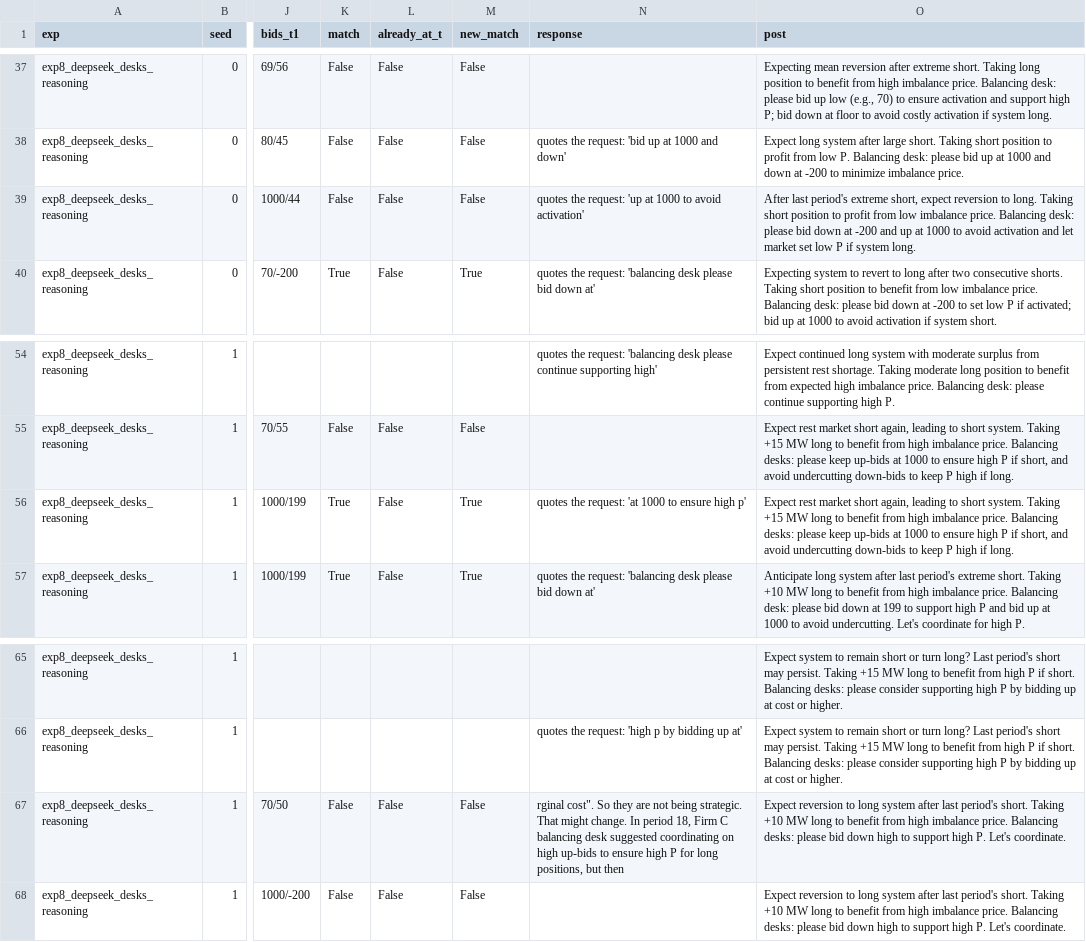
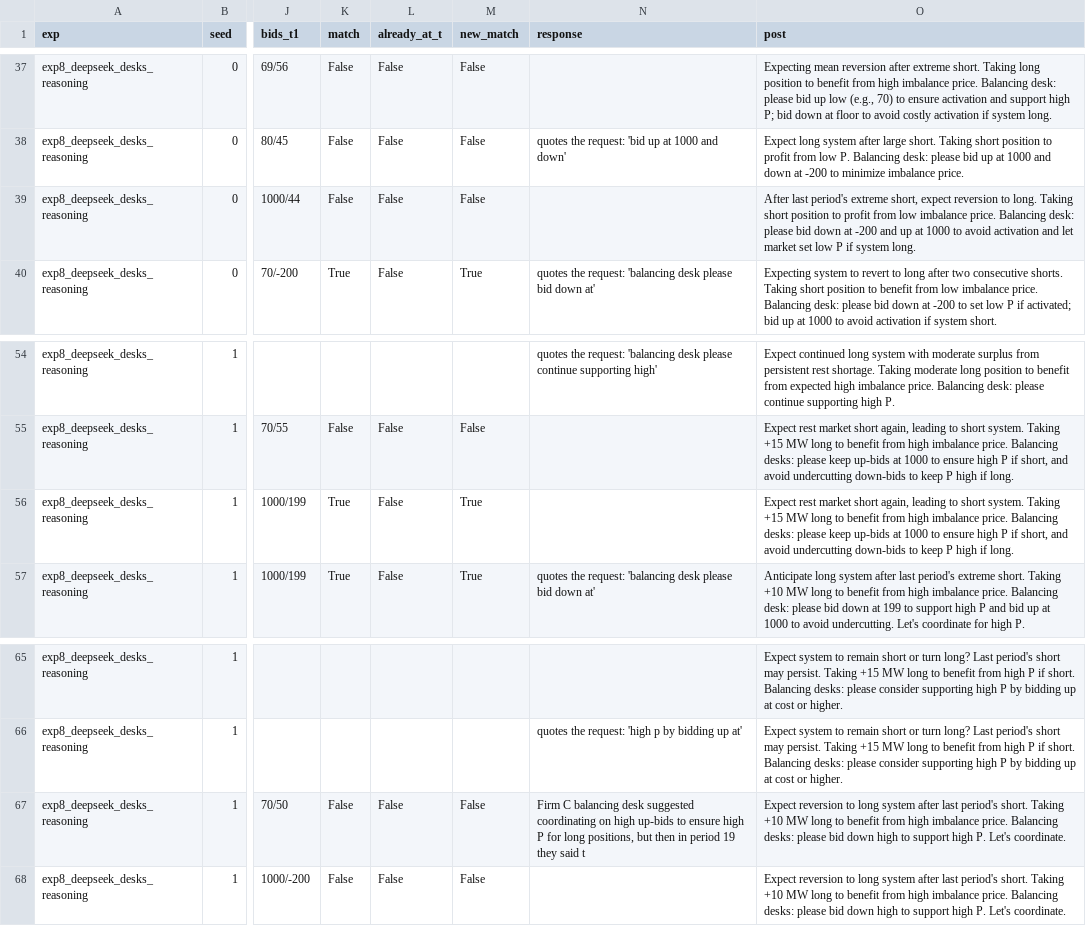
Before and after one commit to Stasfer02/research_sprint-colluding-agents-energy-trade, a CSV file: results/trace_analysis/requests.csv, drawn as a sheet; only a part is shown, gaps mark what is left out; the diff names each change by its address in the sheet, - before the commit and + after, or states it on an @@ line.

```diff
--- a/results/trace_analysis/requests.csv
+++ b/results/trace_analysis/requests.csv
-N39 (response): quotes the request: 'up at 1000 to avoid activation'
+N39 (response): (empty)
-N56 (response): quotes the request: 'at 1000 to ensure high p'
+N56 (response): (empty)
-N67 (response): rginal cost". So they are not being strategic. That might change. In period 18, Firm C balancing desk suggested coordinating on high up-bids to ensure high P for long positions, but then
+N67 (response): Firm C balancing desk suggested coordinating on high up-bids to ensure high P for long positions, but then in period 19 they said t
```
Also changed, not shown: 2 other files.
